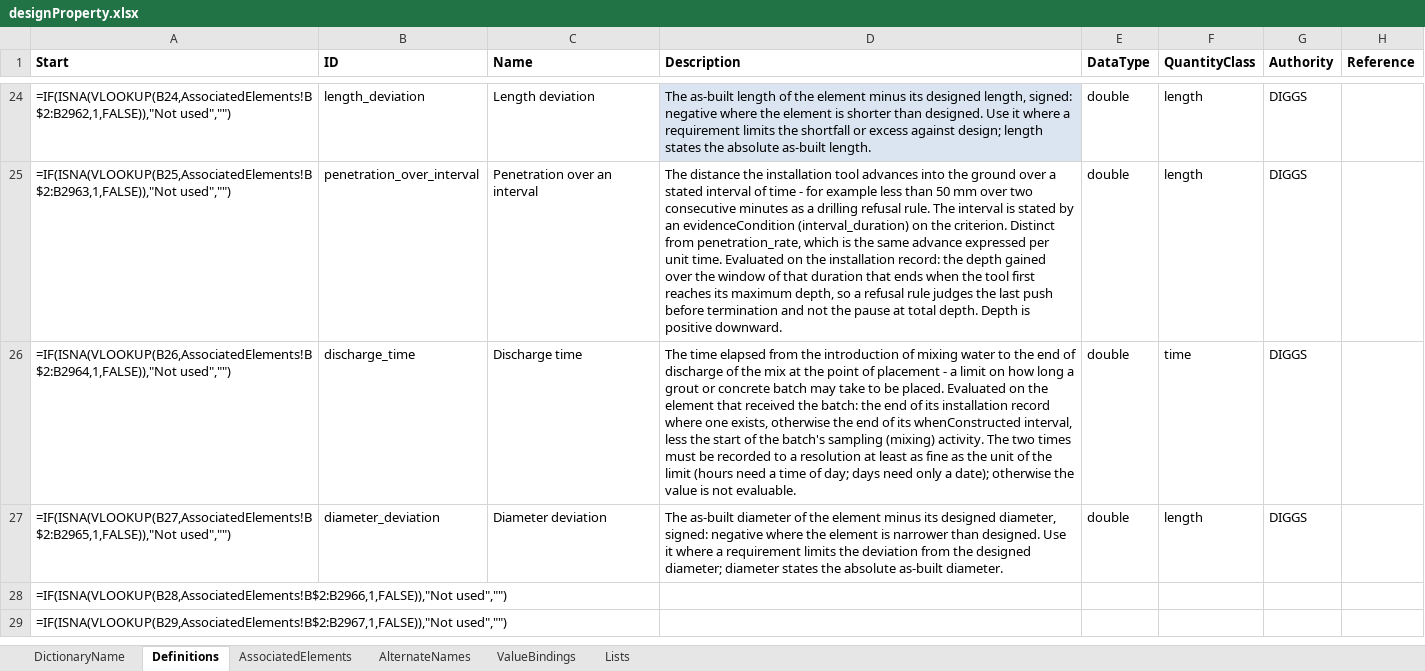
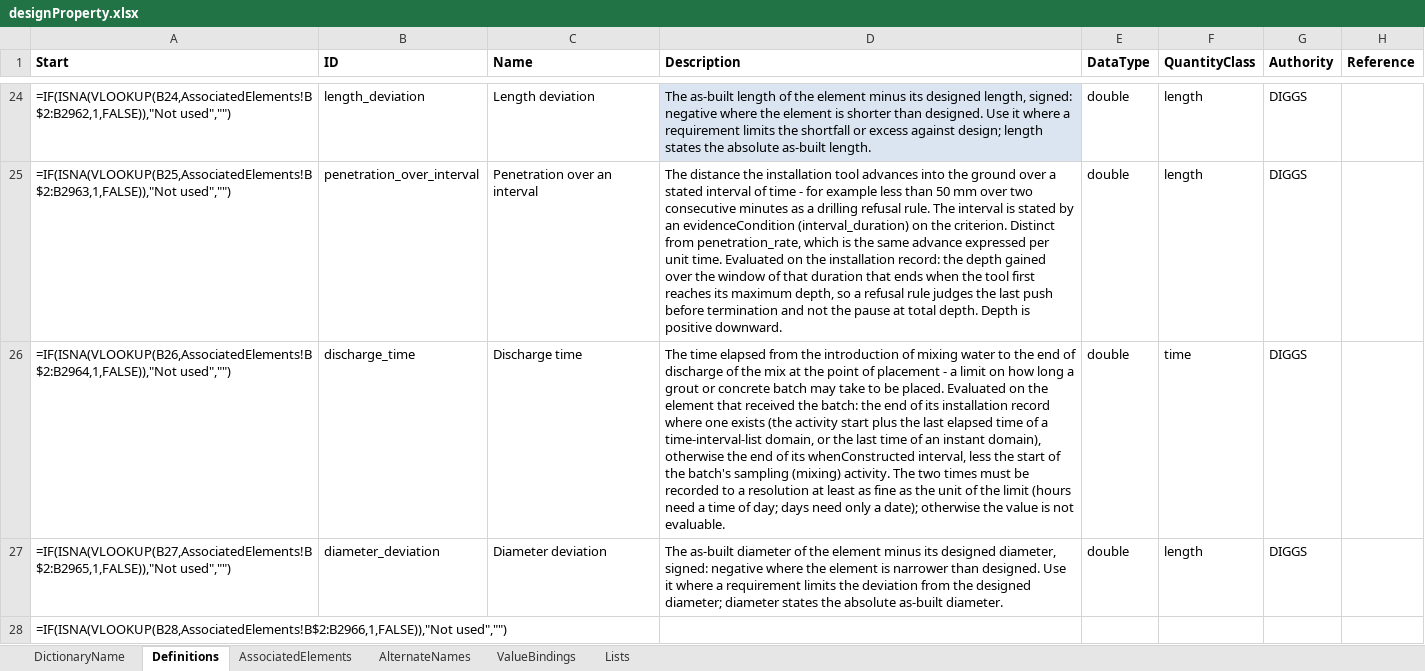
Before and after one commit to DIGGSml/def, an Excel workbook: Codelist Excel Files and Conversion Templates to XML/designProperty.xlsx, sheet Definitions, drawn as a sheet; only a part is shown, gaps mark what is left out; the shorter side is filled out with more unchanged rows; values as stored, in another font and other column widths than the file's, no borders; formulas without a stored value are shown as written; table styles not drawn; the diff names each change by its address in the sheet, - before the commit and + after, or states it on an @@ line.

```diff
--- a/Codelist Excel Files and Conversion Templates to XML/designProperty.xlsx (sheet Definitions)
+++ b/Codelist Excel Files and Conversion Templates to XML/designProperty.xlsx (sheet Definitions)
-D26 (Description): …where one exists, otherwise the…
+D26 (Description): …where one exists (the activity start plus the last elapsed time of a time-interval-list domain, or the last time of an instant domain), otherwise the…
```
Also changed, not shown: sheet ValueBindings, 1 other file.
